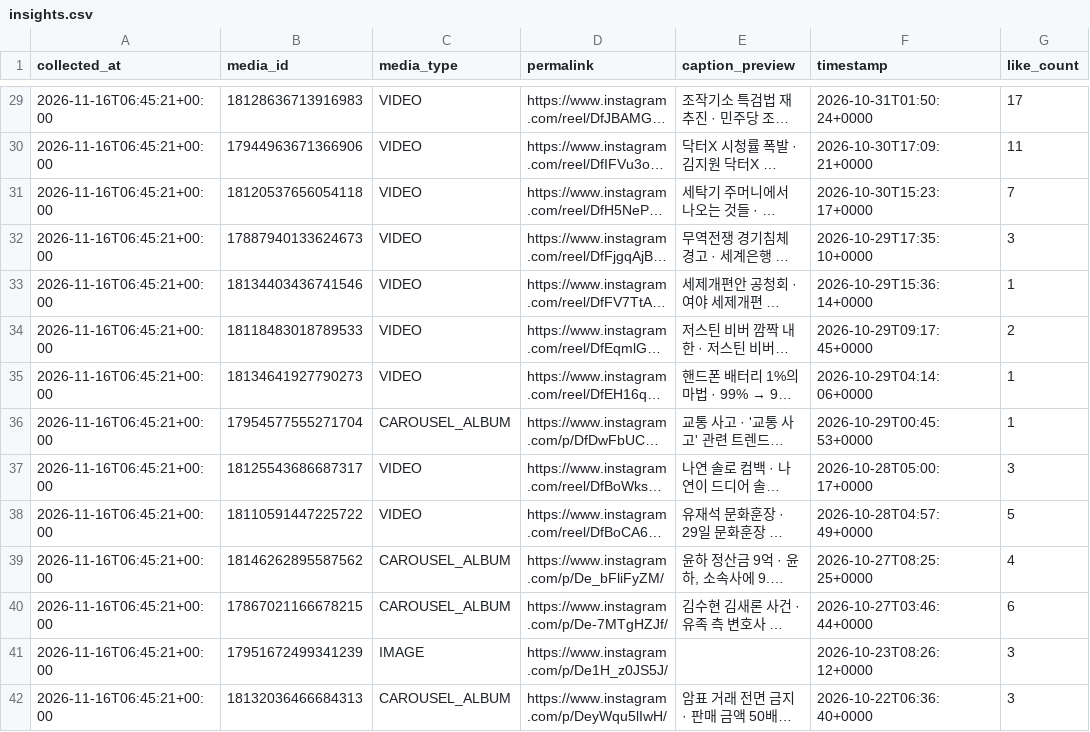
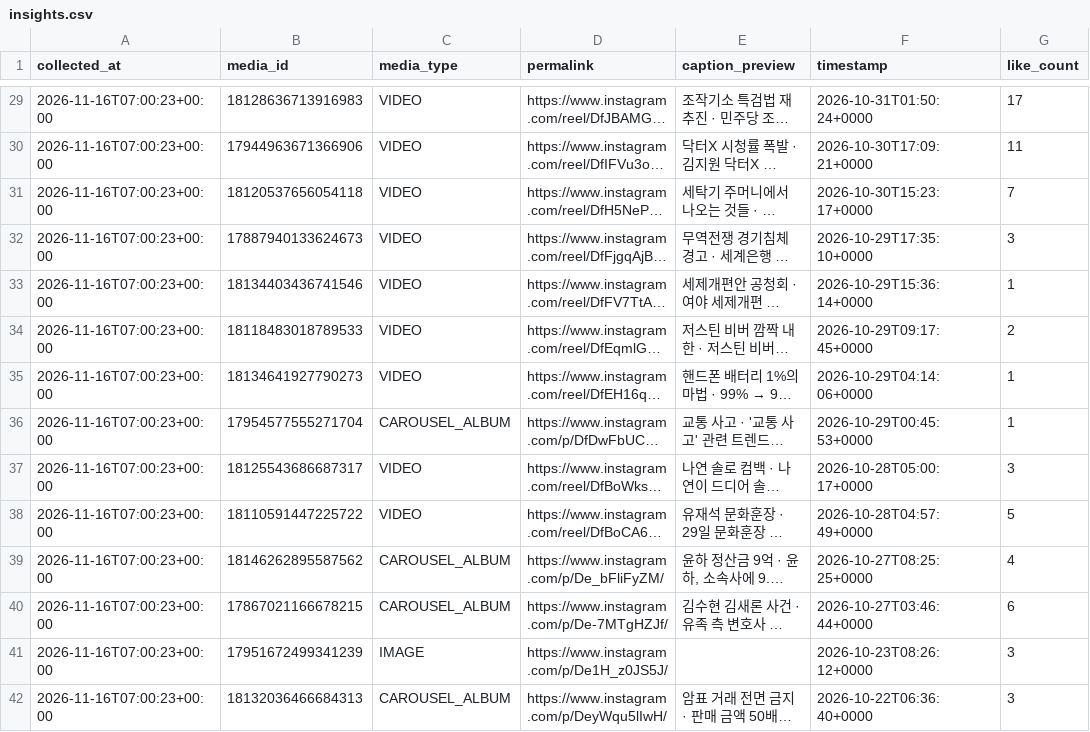
Before and after one commit to a87330815/issue-reels, a CSV file: data/insights.csv, drawn as a sheet; only a part is shown, gaps mark what is left out; long unchanged cells end in …; the diff covers the shown part only; the diff names each change by its address in the sheet, - before the commit and + after, or states it on an @@ line.

```diff
--- a/data/insights.csv
+++ b/data/insights.csv
-A29:A42 (collected_at): 2026-11-16T06:45:21+00:00
+A29:A42 (collected_at): 2026-11-16T07:00:23+00:00
```
Also changed, not shown: 27 edited cells elsewhere in this file.
